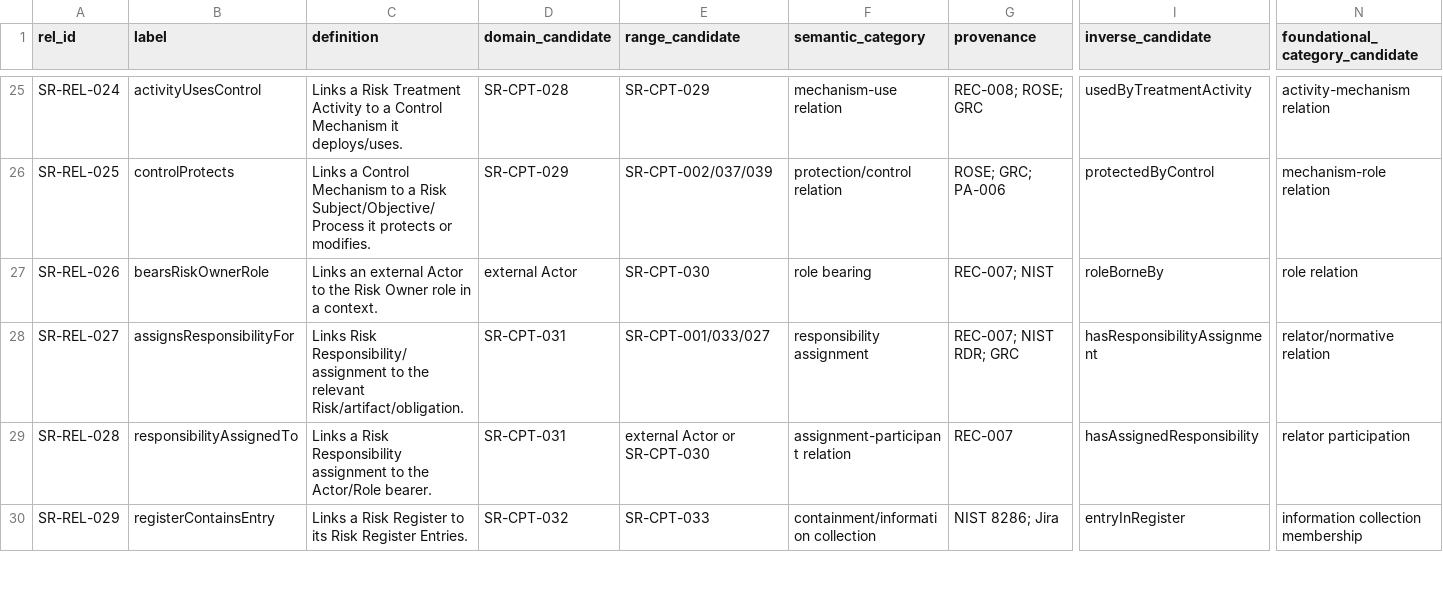
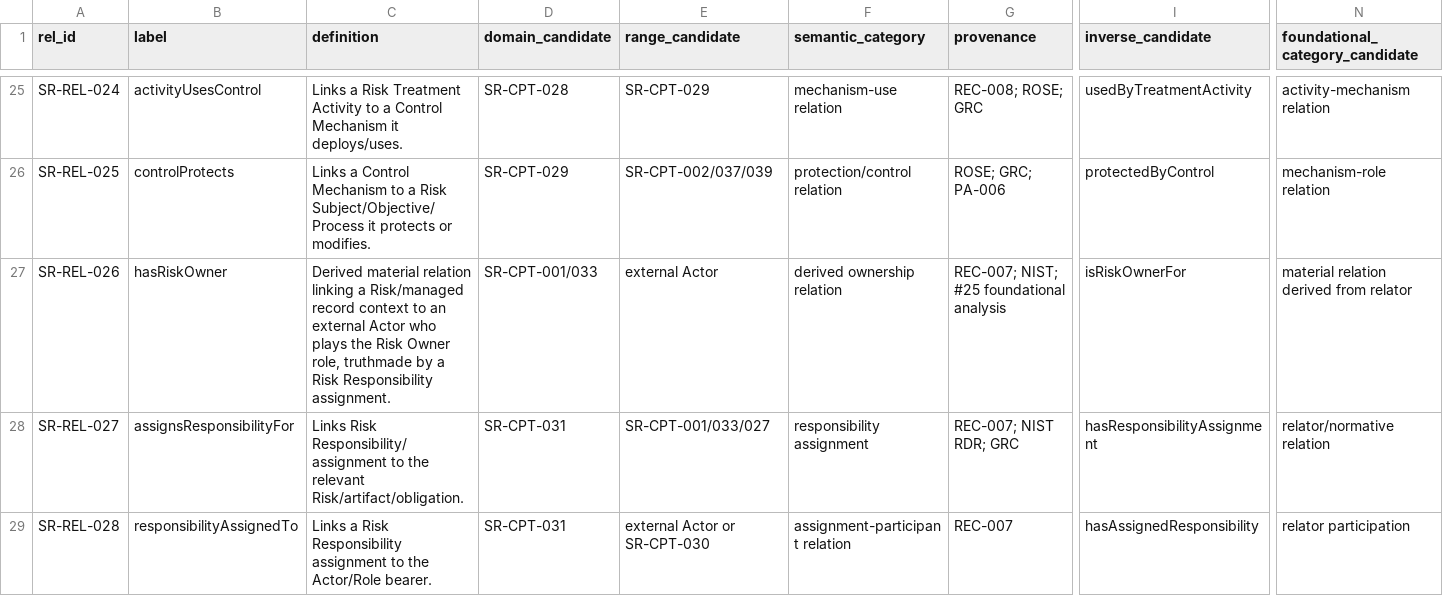
Before and after one commit to ArazSaieArasi3/SemRisk, a CSV file: conceptualization/core/relation-registry-v0.1.csv, drawn as a sheet; only a part is shown, gaps mark what is left out; the shorter side is filled out with more unchanged rows; the diff covers the shown part only; the diff names each change by its address in the sheet, - before the commit and + after, or states it on an @@ line.

Commit message:
W3 foundation: correct Risk Owner relation semantics

```diff
--- a/conceptualization/core/relation-registry-v0.1.csv
+++ b/conceptualization/core/relation-registry-v0.1.csv
-B27 (label): bearsRiskOwnerRole
+B27 (label): hasRiskOwner
-C27 (definition): Links an external Actor to the Risk Owner role in a context.
+C27 (definition): Derived material relation linking a Risk/managed record context to an external Actor who plays the Risk Owner role, truthmade by a Risk Responsibility assignment.
-D27 (domain_candidate): external Actor
+D27 (domain_candidate): SR-CPT-001/033
-E27 (range_candidate): SR-CPT-030
+E27 (range_candidate): external Actor
-F27 (semantic_category): role bearing
+F27 (semantic_category): derived ownership relation
-G27 (provenance): REC-007; NIST
+G27 (provenance): REC-007; NIST; #25 foundational analysis
-I27 (inverse_candidate): roleBorneBy
+I27 (inverse_candidate): isRiskOwnerFor
-N27 (foundational_category_candidate): role relation
+N27 (foundational_category_candidate): material relation derived from relator
```
Also changed, not shown: 5 edited cells elsewhere in this file.
